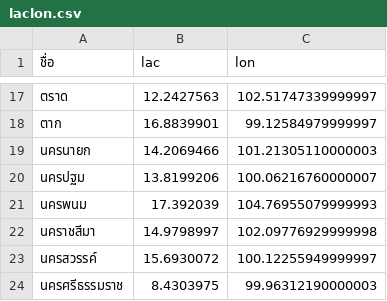
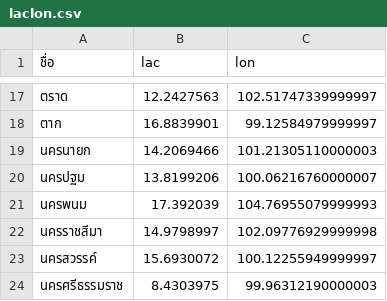
Before and after one commit to Pxngpond99/dashborad_with_my_team, a CSV file: data_analize/data/laclon.csv, drawn as a sheet; only a part is shown, gaps mark what is left out.

```diff
--- a/data_analize/data/laclon.csv
+++ b/data_analize/data/laclon.csv
@@ -21,3 +21,3 @@
 นครพนม, 17.392039, 104.76955079999993
-นคราชสีมา, 14.9798997, 102.09776929999998
+นครราชสีมา, 14.9798997, 102.09776929999998
 นครสวรรค์, 15.6930072, 100.12255949999997
```
Also changed, not shown: 9 other files.
